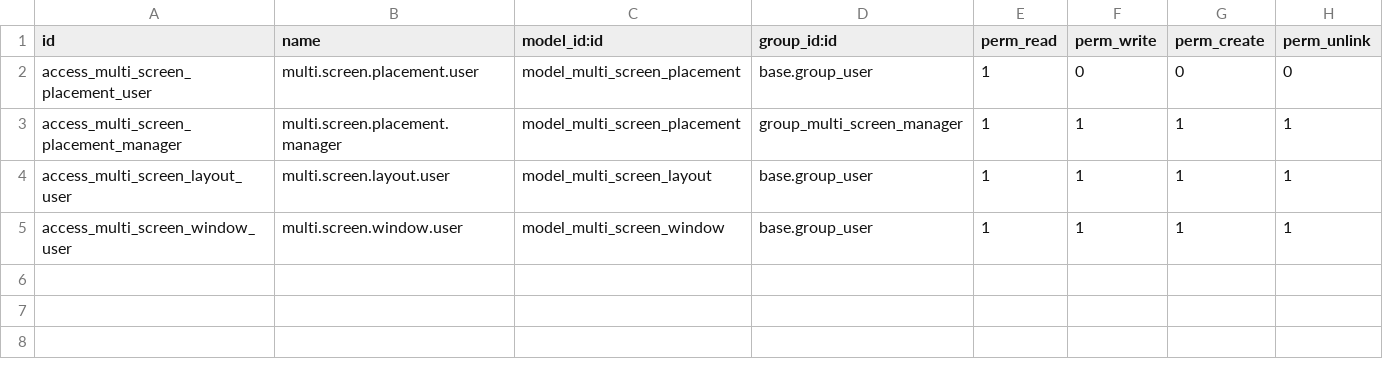
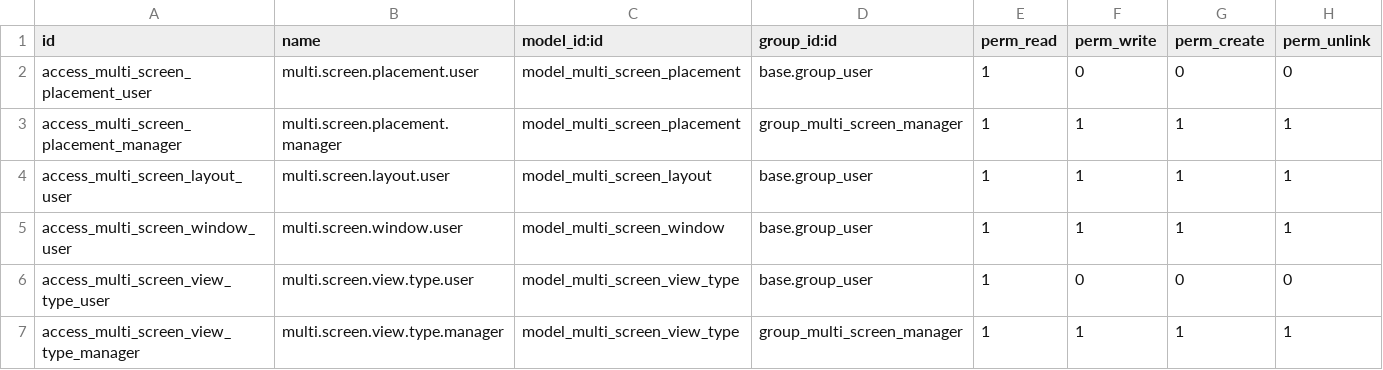
Before and after one commit to dan-cliff/system, a CSV file: multi_screen/security/ir.model.access.csv, drawn as a sheet.

```diff
--- a/multi_screen/security/ir.model.access.csv
+++ b/multi_screen/security/ir.model.access.csv
@@ -5 +5,3 @@ access_multi_screen_layout_user,multi.screen.layout.user,model_multi_screen_layo
 access_multi_screen_window_user,multi.screen.window.user,model_multi_screen_window,base.group_user,1,1,1,1
+access_multi_screen_view_type_user,multi.screen.view.type.user,model_multi_screen_view_type,base.group_user,1,0,0,0
+access_multi_screen_view_type_manager,multi.screen.view.type.manager,model_multi_screen_view_type,group_multi_screen_manager,1,1,1,1
```
Also changed, not shown: 12 other files.
